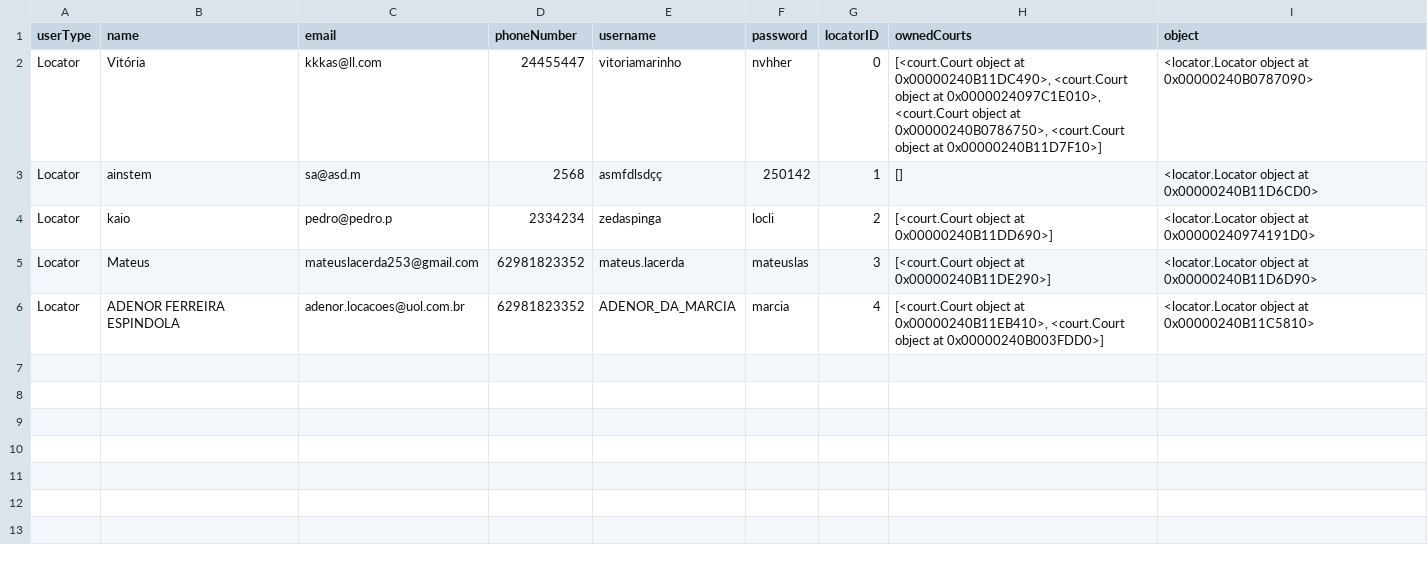
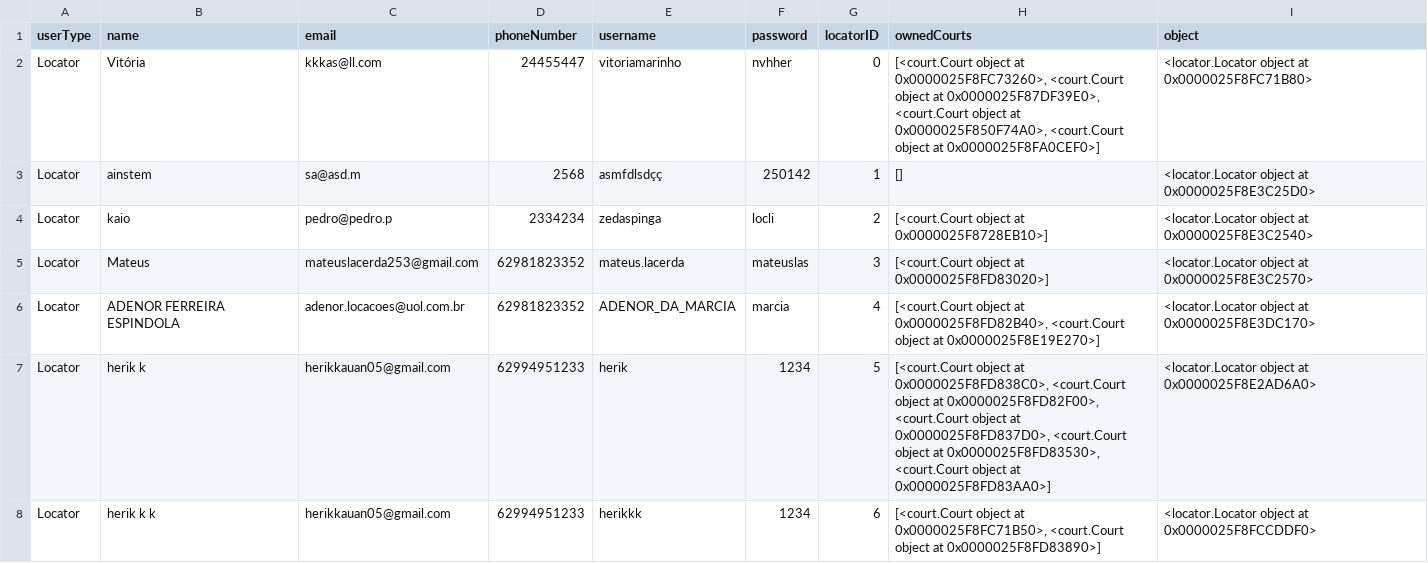
Before and after one commit to Mateus-Lacerda/ProjetoPOO, a CSV file: userData/locatorData.csv, drawn as a sheet.

```diff
--- a/userData/locatorData.csv
+++ b/userData/locatorData.csv
@@ -1,6 +1,8 @@
 userType,name,email,phoneNumber,username,password,locatorID,ownedCourts,object
-Locator,Vitória,kkkas@ll.com,24455447,vitoriamarinho,nvhher,0,"[<court.Court object at 0x00000240B11DC490>, <court.Court object at 0x0000024097C1E010>, <court.Court object at 0x00000240B0786750>, <court.Court object at 0x00000240B11D7F10>]",<locator.Locator object at 0x00000240B0787090>
-Locator,ainstem,sa@asd.m,2568,asmfdlsdçç,250142,1,[],<locator.Locator object at 0x00000240B11D6CD0>
-Locator,kaio,pedro@pedro.p,2334234,zedaspinga,locli,2,[<court.Court object at 0x00000240B11DD690>],<locator.Locator object at 0x00000240974191D0>
-Locator,Mateus,mateuslacerda253@gmail.com,62981823352,mateus.lacerda,mateuslas,3,[<court.Court object at 0x00000240B11DE290>],<locator.Locator object at 0x00000240B11D6D90>
-Locator,ADENOR FERREIRA ESPINDOLA,adenor.locacoes@uol.com.br,62981823352,ADENOR_DA_MARCIA,marcia,4,"[<court.Court object at 0x00000240B11EB410>, <court.Court object at 0x00000240B003FDD0>]",<locator.Locator object at 0x00000240B11C5810>
+Locator,Vitória,kkkas@ll.com,24455447,vitoriamarinho,nvhher,0,"[<court.Court object at 0x0000025F8FC73260>, <court.Court object at 0x0000025F87DF39E0>, <court.Court object at 0x0000025F850F74A0>, <court.Court object at 0x0000025F8FA0CEF0>]",<locator.Locator object at 0x0000025F8FC71B80>
+Locator,ainstem,sa@asd.m,2568,asmfdlsdçç,250142,1,[],<locator.Locator object at 0x0000025F8E3C25D0>
+Locator,kaio,pedro@pedro.p,2334234,zedaspinga,locli,2,[<court.Court object at 0x0000025F8728EB10>],<locator.Locator object at 0x0000025F8E3C2540>
+Locator,Mateus,mateuslacerda253@gmail.com,62981823352,mateus.lacerda,mateuslas,3,[<court.Court object at 0x0000025F8FD83020>],<locator.Locator object at 0x0000025F8E3C2570>
+Locator,ADENOR FERREIRA ESPINDOLA,adenor.locacoes@uol.com.br,62981823352,ADENOR_DA_MARCIA,marcia,4,"[<court.Court object at 0x0000025F8FD82B40>, <court.Court object at 0x0000025F8E19E270>]",<locator.Locator object at 0x0000025F8E3DC170>
+Locator,herik k ,herikkauan05@gmail.com,62994951233,herik,1234,5,"[<court.Court object at 0x0000025F8FD838C0>, <court.Court object at 0x0000025F8FD82F00>, <court.Court object at 0x0000025F8FD837D0>, <court.Court object at 0x0000025F8FD83530>, <court.Court object at 0x0000025F8FD83AA0>]",<locator.Locator object at 0x0000025F8E2AD6A0>
+Locator,herik k k,herikkauan05@gmail.com,62994951233,herikkk,1234,6,"[<court.Court object at 0x0000025F8FC71B50>, <court.Court object at 0x0000025F8FD83890>]",<locator.Locator object at 0x0000025F8FCCDDF0>
```
Also changed, not shown: agendaData/agendaData0.csv, agendaData/agendaData1.csv, 20 other files.
